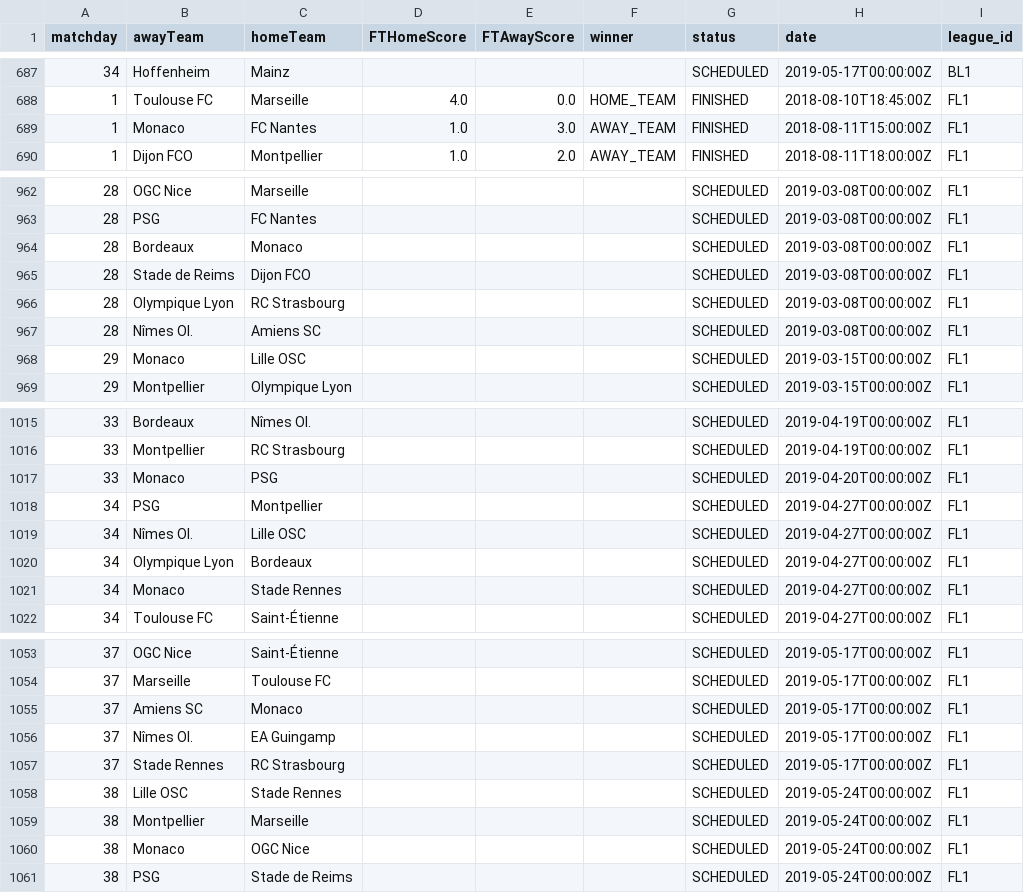
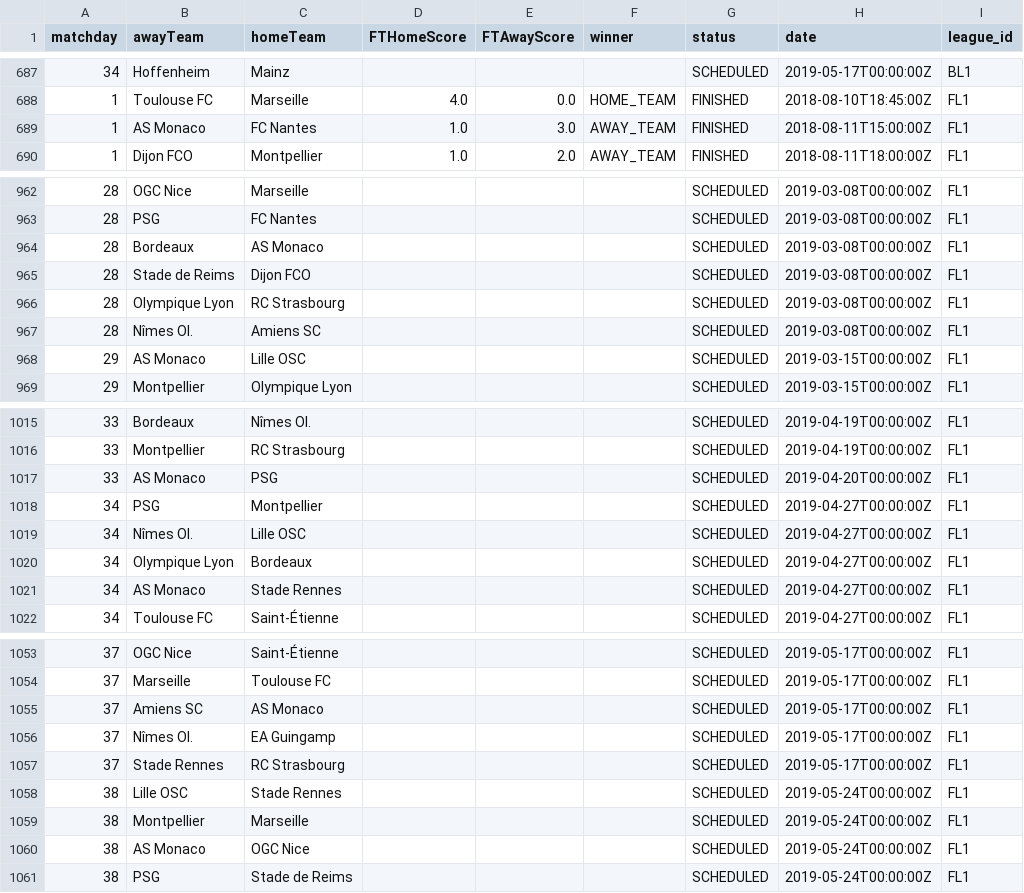
Before and after one commit to FootyNumb3rs/League-Tables, a CSV file: match_data2.csv, drawn as a sheet; only a part is shown, gaps mark what is left out; the diff covers the shown part only; the diff names each change by its address in the sheet, - before the commit and + after, or states it on an @@ line.

```diff
--- a/match_data2.csv
+++ b/match_data2.csv
-B689 (awayTeam): Monaco
+B689 (awayTeam): AS Monaco
-C964 (homeTeam): Monaco
+C964 (homeTeam): AS Monaco
-B968 (awayTeam): Monaco
+B968 (awayTeam): AS Monaco
-B1017 (awayTeam): Monaco
+B1017 (awayTeam): AS Monaco
-B1021 (awayTeam): Monaco
+B1021 (awayTeam): AS Monaco
-C1055 (homeTeam): Monaco
+C1055 (homeTeam): AS Monaco
-B1060 (awayTeam): Monaco
+B1060 (awayTeam): AS Monaco
```
Also changed, not shown: 69 edited cells elsewhere in this file, league_table.csv.
